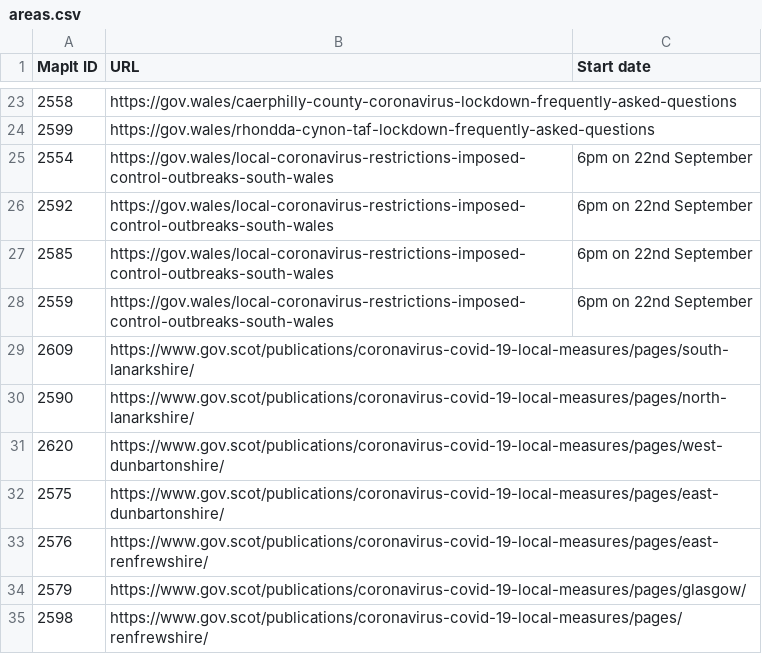
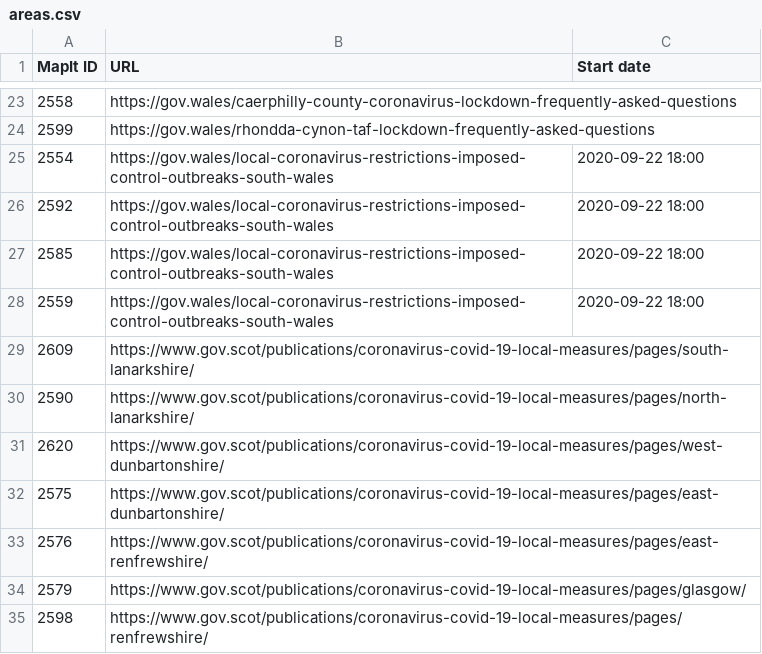
Before and after one commit to dracos/local-lockdown-lookup, a CSV file: areas.csv, drawn as a sheet; only a part is shown, gaps mark what is left out.

```diff
--- a/areas.csv
+++ b/areas.csv
@@ -24,6 +24,6 @@ MapIt ID,URL,Start date
 2599,https://gov.wales/rhondda-cynon-taf-lockdown-frequently-asked-questions,
-2554,https://gov.wales/local-coronavirus-restrictions-imposed-control-outbreaks-south-wales,6pm on 22nd September
-2592,https://gov.wales/local-coronavirus-restrictions-imposed-control-outbreaks-south-wales,6pm on 22nd September
-2585,https://gov.wales/local-coronavirus-restrictions-imposed-control-outbreaks-south-wales,6pm on 22nd September
-2559,https://gov.wales/local-coronavirus-restrictions-imposed-control-outbreaks-south-wales,6pm on 22nd September
+2554,https://gov.wales/local-coronavirus-restrictions-imposed-control-outbreaks-south-wales,2020-09-22 18:00
+2592,https://gov.wales/local-coronavirus-restrictions-imposed-control-outbreaks-south-wales,2020-09-22 18:00
+2585,https://gov.wales/local-coronavirus-restrictions-imposed-control-outbreaks-south-wales,2020-09-22 18:00
+2559,https://gov.wales/local-coronavirus-restrictions-imposed-control-outbreaks-south-wales,2020-09-22 18:00
 2609,https://www.gov.scot/publications/coronavirus-covid-19-local-measures/pages/south-lanarkshire/,
```
Also changed, not shown: 2 other files.
